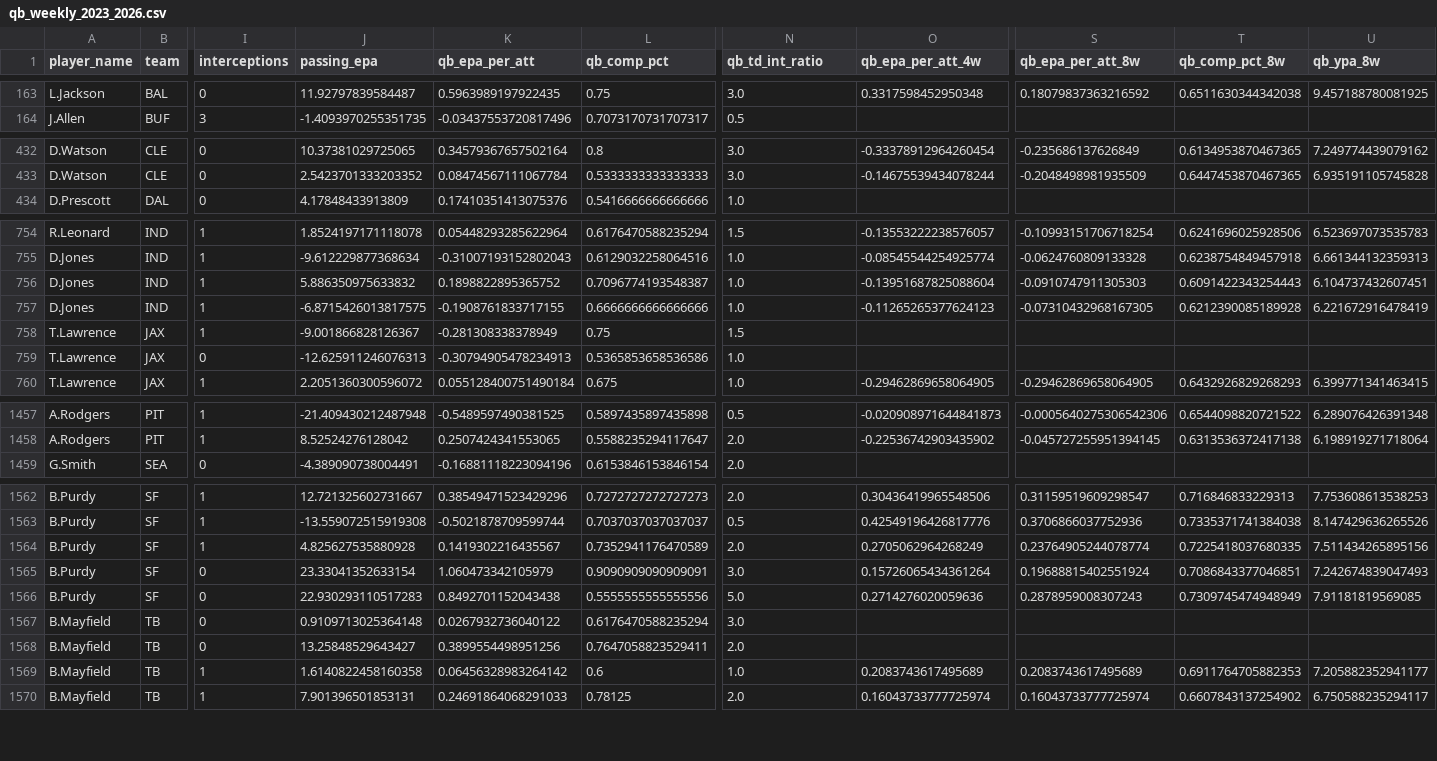
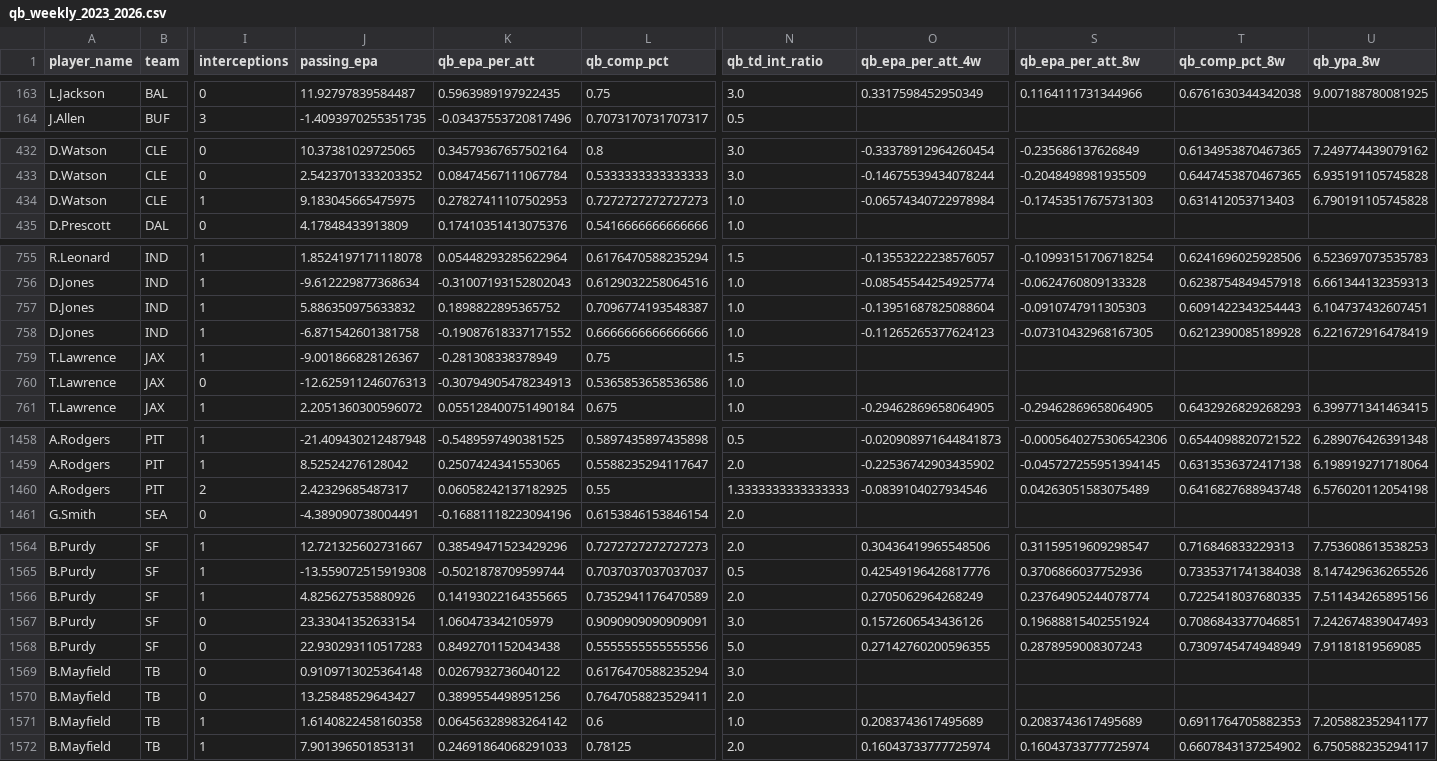
Before and after one commit to pdaly42/sports-edge, a CSV file: data/raw/nfl/qb_weekly_2023_2026.csv, drawn as a sheet; only a part is shown, gaps mark what is left out; addresses are those after the commit; rows hold the shown columns only; the diff covers the shown part only; the diff names each change by its address in the sheet, - before the commit and + after, or states it on an @@ line.

```diff
--- a/data/raw/nfl/qb_weekly_2023_2026.csv
+++ b/data/raw/nfl/qb_weekly_2023_2026.csv
-O163 (qb_epa_per_att_4w): 0.3317598452950348
+O163 (qb_epa_per_att_4w): 0.3317598452950349
-S163 (qb_epa_per_att_8w): 0.18079837363216592
+S163 (qb_epa_per_att_8w): 0.1164111731344966
-T163 (qb_comp_pct_8w): 0.6511630344342038
+T163 (qb_comp_pct_8w): 0.6761630344342038
-U163 (qb_ypa_8w): 9.457188780081925
+U163 (qb_ypa_8w): 9.007188780081925
+row 434: D.Watson | CLE | 1 | 9.183045665475975 | 0.27827411107502953 | 0.7272727272727273 | 1.0 | -0.06574340722978984 | -0.17453517675731303 | 0.631412053713403 | 6.790191105745828
-J758 (passing_epa): -6.8715426013817575
+J758 (passing_epa): -6.871542601381758
-K758 (qb_epa_per_att): -0.1908761833717155
+K758 (qb_epa_per_att): -0.19087618337171552
+row 1460: A.Rodgers | PIT | 2 | 2.42329685487317 | 0.06058242137182925 | 0.55 | 1.3333333333333333 | -0.0839104027934546 | 0.04263051583075489 | 0.6416827688943748 | 6.576020112054198
-J1566 (passing_epa): 4.825627535880928
+J1566 (passing_epa): 4.825627535880926
-K1566 (qb_epa_per_att): 0.1419302216435567
+K1566 (qb_epa_per_att): 0.14193022164355665
-O1567 (qb_epa_per_att_4w): 0.15726065434361264
+O1567 (qb_epa_per_att_4w): 0.1572606543436126
-O1568 (qb_epa_per_att_4w): 0.2714276020059636
+O1568 (qb_epa_per_att_4w): 0.27142760200596355
```
Also changed, not shown: 31 edited cells elsewhere in this file, data/raw/nfl/injuries_2026_2026.csv, data/raw/nfl/team_epa_2023_2026.csv, 1 other file.
